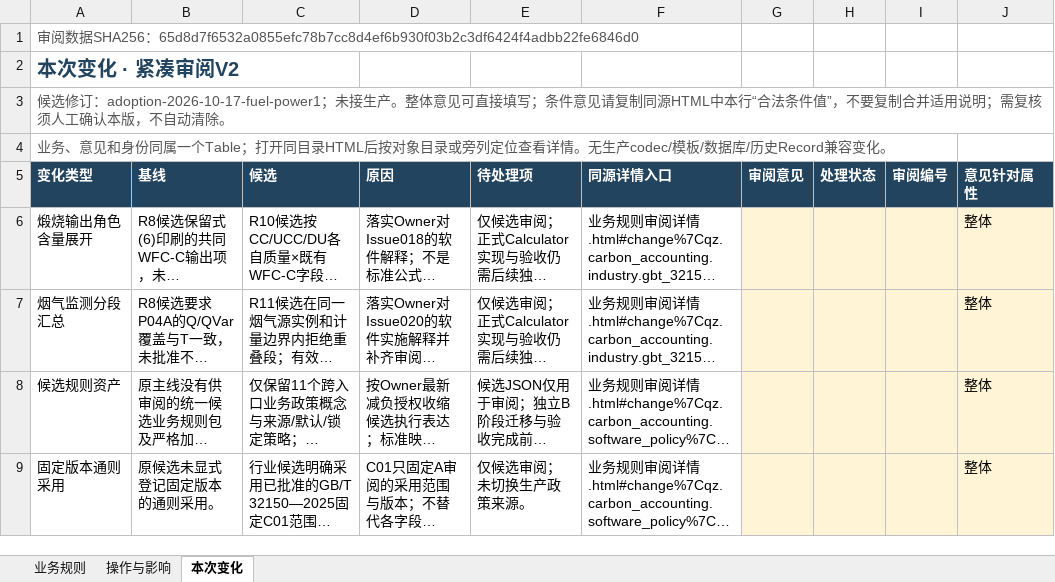
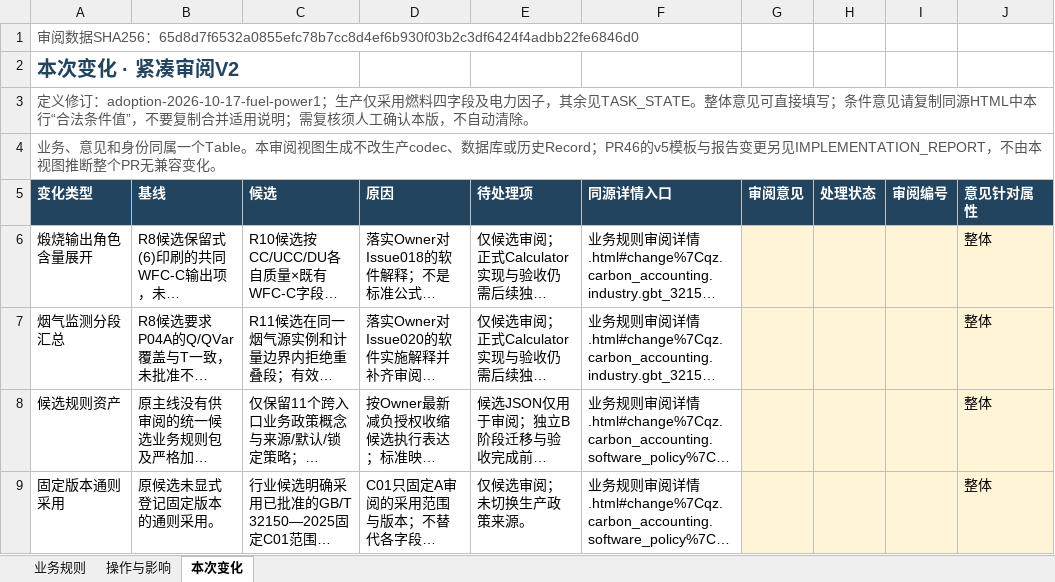
Before and after one commit to adgo07/GHGTOOL, an Excel workbook: docs/architecture/business-rules/evidence/业务规则审阅表.xlsx, sheet 本次变化, drawn as a sheet; only a part is shown; long unchanged cells end in …; values as stored, in another font and other column widths than the file's, no borders; table styles not drawn; the diff names each change by its address in the sheet, - before the commit and + after, or states it on an @@ line.

```diff
--- a/docs/architecture/business-rules/evidence/业务规则审阅表.xlsx (sheet 本次变化)
+++ b/docs/architecture/business-rules/evidence/业务规则审阅表.xlsx (sheet 本次变化)
-A3 (变化类型): 候选修订：adoption-2026-10-17-fuel-power1；未接生产。整体意…
+A3 (变化类型): 定义修订：adoption-2026-10-17-fuel-power1；生产仅采用燃料四字段及电力因子，其余见TASK_STATE。整体意…
-A4 (变化类型): …属一个Table；打开同目录HTML后按对象目录或旁列定位查看详情。无生产codec/模板/数据库/历史Record兼容变化…
+A4 (变化类型): …属一个Table。本审阅视图生成不改生产codec、数据库或历史Record；PR46的v5模板与报告变更另见IMPLEMENTATION_REPORT，不由本视图推断整个PR无兼容变化…
```
Also changed, not shown: sheet 操作与影响, sheet 业务规则, resources/excel_templates/gb_t_32151_34_2024_appendix_b_v5.xlsx, 27 other files.
